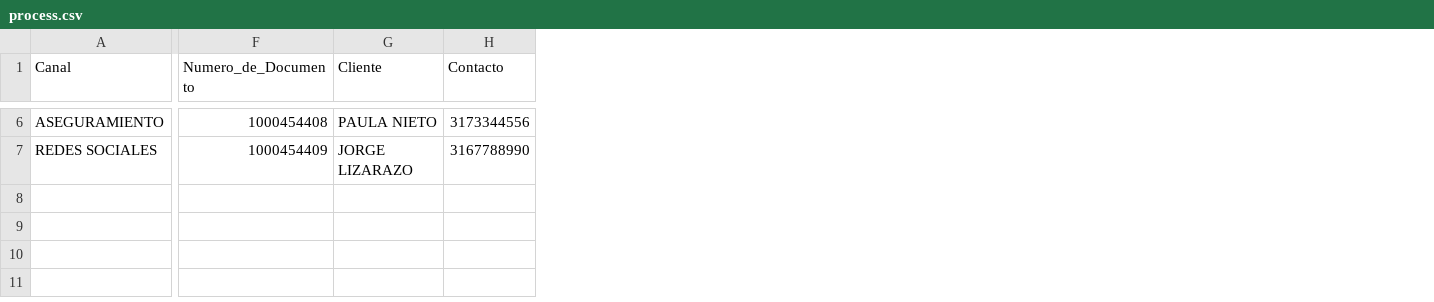
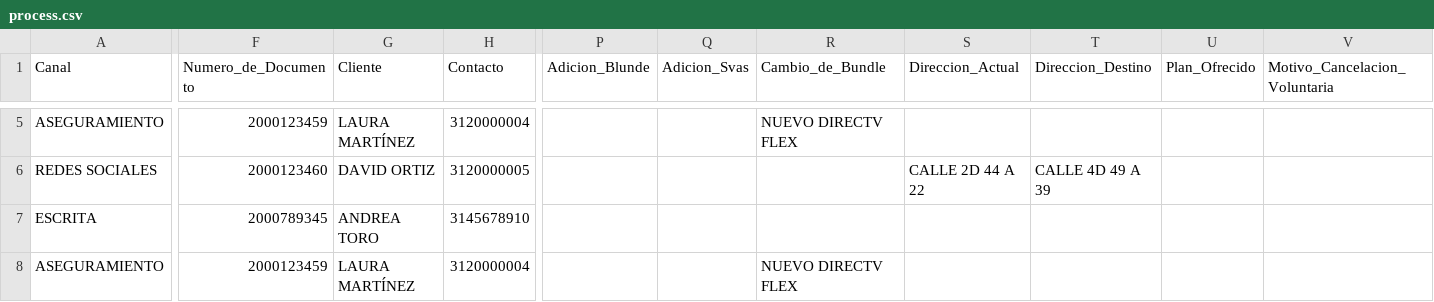
Before and after one commit to NR-ETB/GES-BOT, a CSV file: GES-BOT/View/ges/process.csv, drawn as a sheet; only a part is shown, gaps mark what is left out; addresses are those after the commit; rows hold the shown columns only; the diff covers the shown part only; the diff names each change by its address in the sheet, - before the commit and + after, or states it on an @@ line.

Commit message:
Se actualizaron los escenarios y se probaron algunos que ya son funcionales

```diff
--- a/GES-BOT/View/ges/process.csv
+++ b/GES-BOT/View/ges/process.csv
+column P (Adicion_Blunde), empty
+column Q (Adicion_Svas), empty
+column R (Cambio_de_Bundle), row 5: NUEVO DIRECTV FLEX
+column S (Direccion_Actual), row 6: CALLE 2D 44 A 22
+column T (Direccion_Destino), row 6: CALLE 4D 49 A 39
+column U (Plan_Ofrecido), empty
+column V (Motivo_Cancelacion_Voluntaria), empty
-F5 (Numero_de_Documento): 1000454408
+F5 (Numero_de_Documento): 2000123459
-G5 (Cliente): PAULA NIETO
+G5 (Cliente): LAURA MARTÍNEZ
-H5 (Contacto): 3173344556
+H5 (Contacto): 3120000004
-F6 (Numero_de_Documento): 1000454409
+F6 (Numero_de_Documento): 2000123460
-G6 (Cliente): JORGE LIZARAZO
+G6 (Cliente): DAVID ORTIZ
-H6 (Contacto): 3167788990
+H6 (Contacto): 3120000005
+row 7: ESCRITA | 2000789345 | ANDREA TORO | 3145678910
+row 8: ASEGURAMIENTO | 2000123459 | LAURA MARTÍNEZ | 3120000004 |  |  | NUEVO DIRECTV FLEX
```
Also changed, not shown: 1 removed row and 28 edited cells elsewhere in this file, GES-BOT/View/ges/Gestiones_Realizadas.csv, 3 other files.
